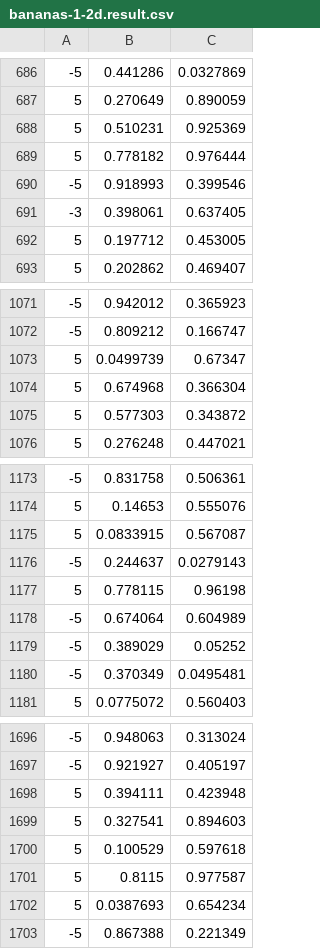
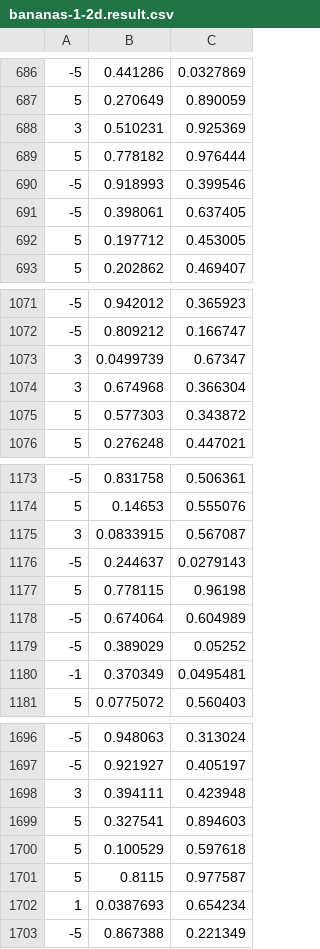
Before and after one commit to Listopia-Official/computerpraktikum-maschinelles-lernen, a CSV file: data/bananas-1-2d.result.csv, drawn as a sheet; only a part is shown, gaps mark what is left out; the diff covers the shown part only.

```diff
--- a/data/bananas-1-2d.result.csv
+++ b/data/bananas-1-2d.result.csv
@@ -687,6 +687,6 @@
 5, 0.270649, 0.890059
-5, 0.510231, 0.925369
+3, 0.510231, 0.925369
 5, 0.778182, 0.976444
 -5, 0.918993, 0.399546
--3, 0.398061, 0.637405
+-5, 0.398061, 0.637405
 5, 0.197712, 0.453005
@@ -1072,4 +1072,4 @@
 -5, 0.809212, 0.166747
-5, 0.0499739, 0.67347
-5, 0.674968, 0.366304
+3, 0.0499739, 0.67347
+3, 0.674968, 0.366304
 5, 0.577303, 0.343872
@@ -1174,3 +1174,3 @@
 5, 0.14653, 0.555076
-5, 0.0833915, 0.567087
+3, 0.0833915, 0.567087
 -5, 0.244637, 0.0279143
@@ -1179,3 +1179,3 @@
 -5, 0.389029, 0.05252
--5, 0.370349, 0.0495481
+-1, 0.370349, 0.0495481
 5, 0.0775072, 0.560403
@@ -1697,3 +1697,3 @@
 -5, 0.921927, 0.405197
-5, 0.394111, 0.423948
+3, 0.394111, 0.423948
 5, 0.327541, 0.894603
@@ -1701,3 +1701,3 @@
 5, 0.8115, 0.977587
-5, 0.0387693, 0.654234
+1, 0.0387693, 0.654234
 -5, 0.867388, 0.221349
```
Also changed, not shown: 56 edited cells elsewhere in this file, 2 other files.
